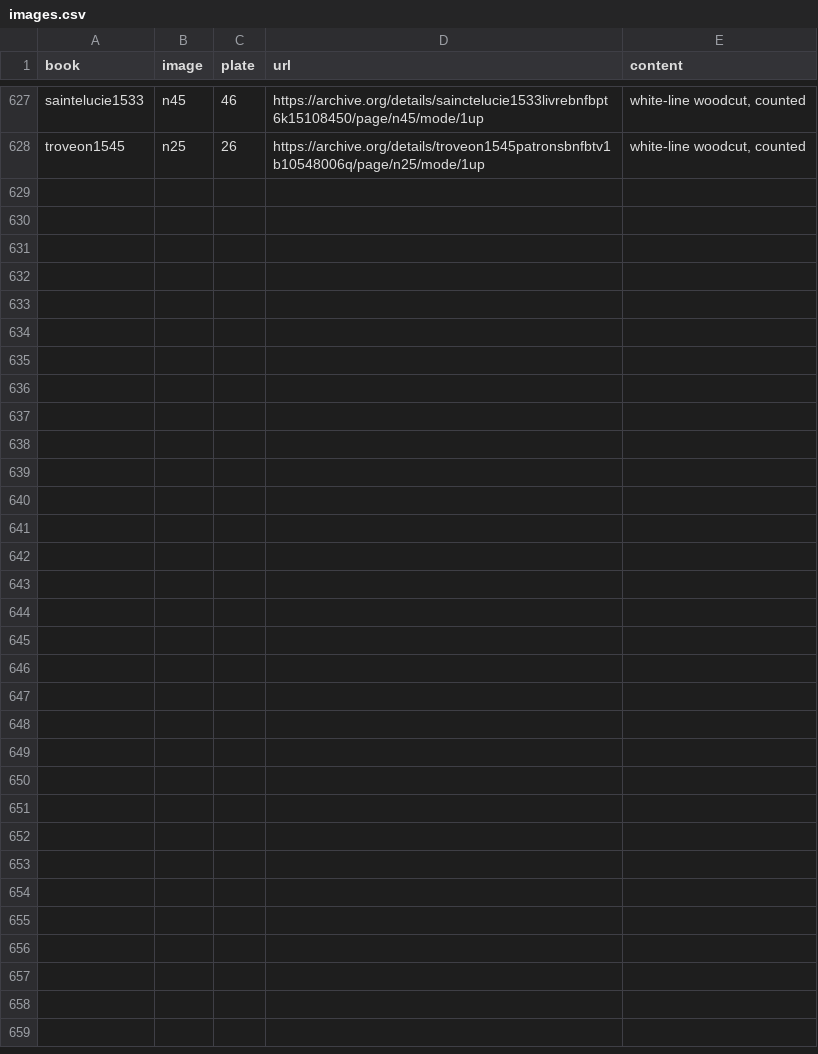
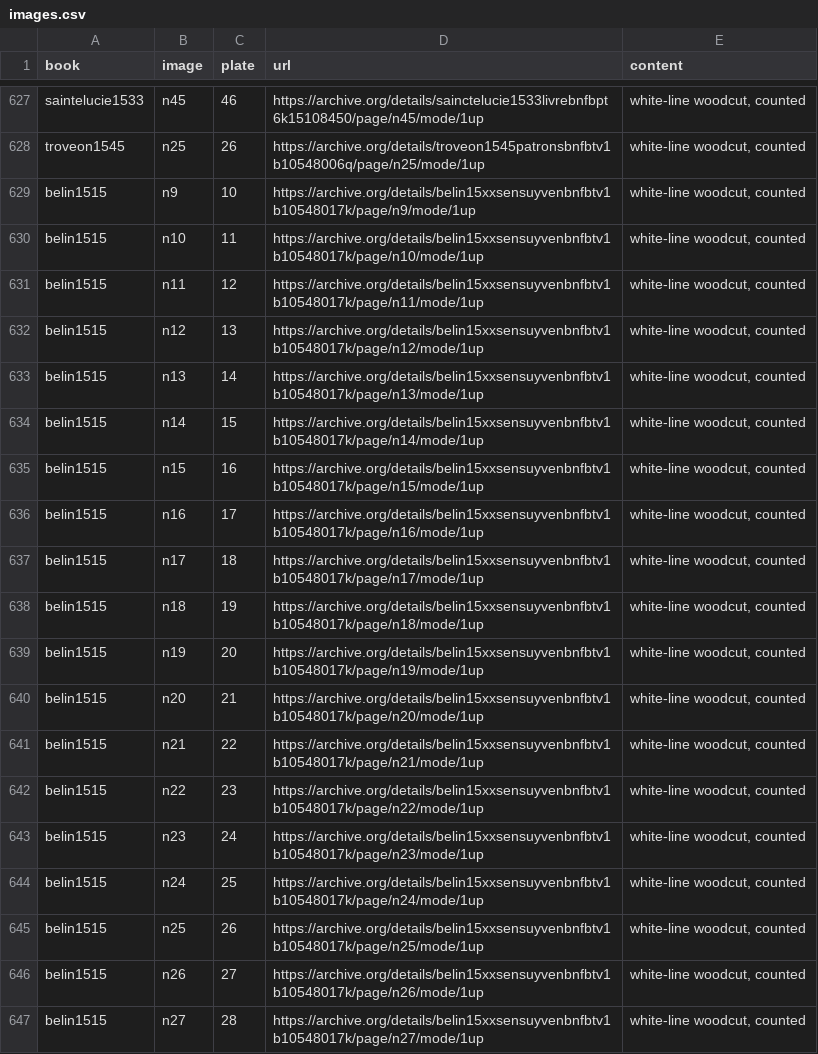
Before and after one commit to HiDefTextiles/Sjonabok, a CSV file: books/images.csv, drawn as a sheet; only a part is shown, gaps mark what is left out; the diff covers the shown part only; the diff names each change by its address in the sheet, - before the commit and + after, or states it on an @@ line.

```diff
--- a/books/images.csv
+++ b/books/images.csv
+row 629: belin1515 | n9 | 10 | https://archive.org/details/belin15xxsensuyvenbnfbtv1b10548017k/page/n9/mode/1up | white-line woodcut, counted
+row 630: belin1515 | n10 | 11 | https://archive.org/details/belin15xxsensuyvenbnfbtv1b10548017k/page/n10/mode/1up | white-line woodcut, counted
+row 631: belin1515 | n11 | 12 | https://archive.org/details/belin15xxsensuyvenbnfbtv1b10548017k/page/n11/mode/1up | white-line woodcut, counted
+row 632: belin1515 | n12 | 13 | https://archive.org/details/belin15xxsensuyvenbnfbtv1b10548017k/page/n12/mode/1up | white-line woodcut, counted
+row 633: belin1515 | n13 | 14 | https://archive.org/details/belin15xxsensuyvenbnfbtv1b10548017k/page/n13/mode/1up | white-line woodcut, counted
+row 634: belin1515 | n14 | 15 | https://archive.org/details/belin15xxsensuyvenbnfbtv1b10548017k/page/n14/mode/1up | white-line woodcut, counted
+row 635: belin1515 | n15 | 16 | https://archive.org/details/belin15xxsensuyvenbnfbtv1b10548017k/page/n15/mode/1up | white-line woodcut, counted
+row 636: belin1515 | n16 | 17 | https://archive.org/details/belin15xxsensuyvenbnfbtv1b10548017k/page/n16/mode/1up | white-line woodcut, counted
+row 637: belin1515 | n17 | 18 | https://archive.org/details/belin15xxsensuyvenbnfbtv1b10548017k/page/n17/mode/1up | white-line woodcut, counted
+row 638: belin1515 | n18 | 19 | https://archive.org/details/belin15xxsensuyvenbnfbtv1b10548017k/page/n18/mode/1up | white-line woodcut, counted
+row 639: belin1515 | n19 | 20 | https://archive.org/details/belin15xxsensuyvenbnfbtv1b10548017k/page/n19/mode/1up | white-line woodcut, counted
+row 640: belin1515 | n20 | 21 | https://archive.org/details/belin15xxsensuyvenbnfbtv1b10548017k/page/n20/mode/1up | white-line woodcut, counted
+row 641: belin1515 | n21 | 22 | https://archive.org/details/belin15xxsensuyvenbnfbtv1b10548017k/page/n21/mode/1up | white-line woodcut, counted
+row 642: belin1515 | n22 | 23 | https://archive.org/details/belin15xxsensuyvenbnfbtv1b10548017k/page/n22/mode/1up | white-line woodcut, counted
+row 643: belin1515 | n23 | 24 | https://archive.org/details/belin15xxsensuyvenbnfbtv1b10548017k/page/n23/mode/1up | white-line woodcut, counted
+row 644: belin1515 | n24 | 25 | https://archive.org/details/belin15xxsensuyvenbnfbtv1b10548017k/page/n24/mode/1up | white-line woodcut, counted
+row 645: belin1515 | n25 | 26 | https://archive.org/details/belin15xxsensuyvenbnfbtv1b10548017k/page/n25/mode/1up | white-line woodcut, counted
+row 646: belin1515 | n26 | 27 | https://archive.org/details/belin15xxsensuyvenbnfbtv1b10548017k/page/n26/mode/1up | white-line woodcut, counted
+row 647: belin1515 | n27 | 28 | https://archive.org/details/belin15xxsensuyvenbnfbtv1b10548017k/page/n27/mode/1up | white-line woodcut, counted
```
Also changed, not shown: 13 added rows elsewhere in this file, books/books.csv, books/charts.csv, 40 other files.
